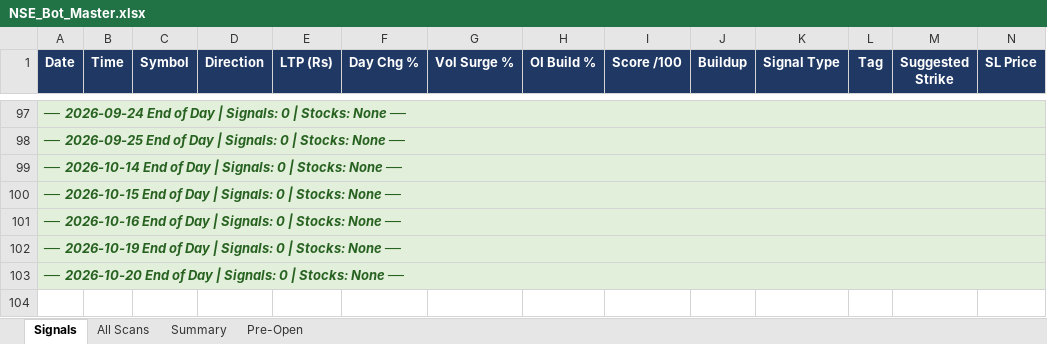
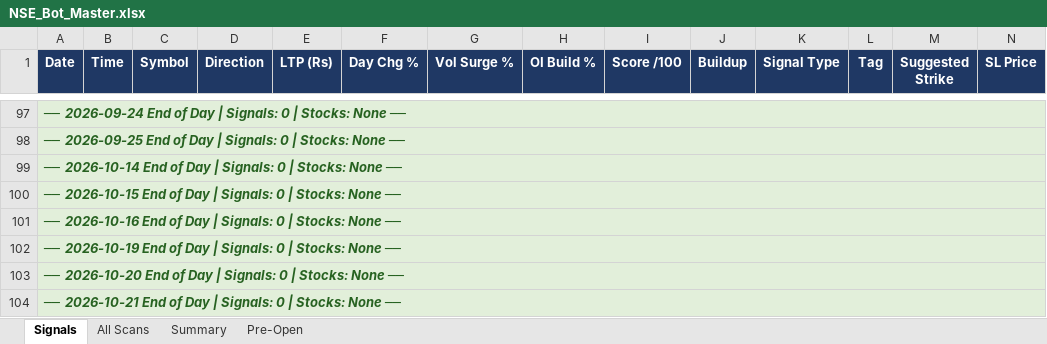
Before and after one commit to mithstrader/botnsestock, an Excel workbook: logs/NSE_Bot_Master.xlsx, sheet Signals, drawn as a sheet; only a part is shown, gaps mark what is left out; values as stored, in another font and other column widths than the file's, no borders; rows hold the shown columns only; the diff names each change by its address in the sheet, - before the commit and + after, or states it on an @@ line.

Commit message:
logs: update NSE signals 2026-10-21

```diff
--- a/logs/NSE_Bot_Master.xlsx (sheet Signals)
+++ b/logs/NSE_Bot_Master.xlsx (sheet Signals)
+row 104: ── 2026-10-21 End of Day | Signals: 0 | Stocks: None ──
```
Also changed, not shown: sheet Summary.
